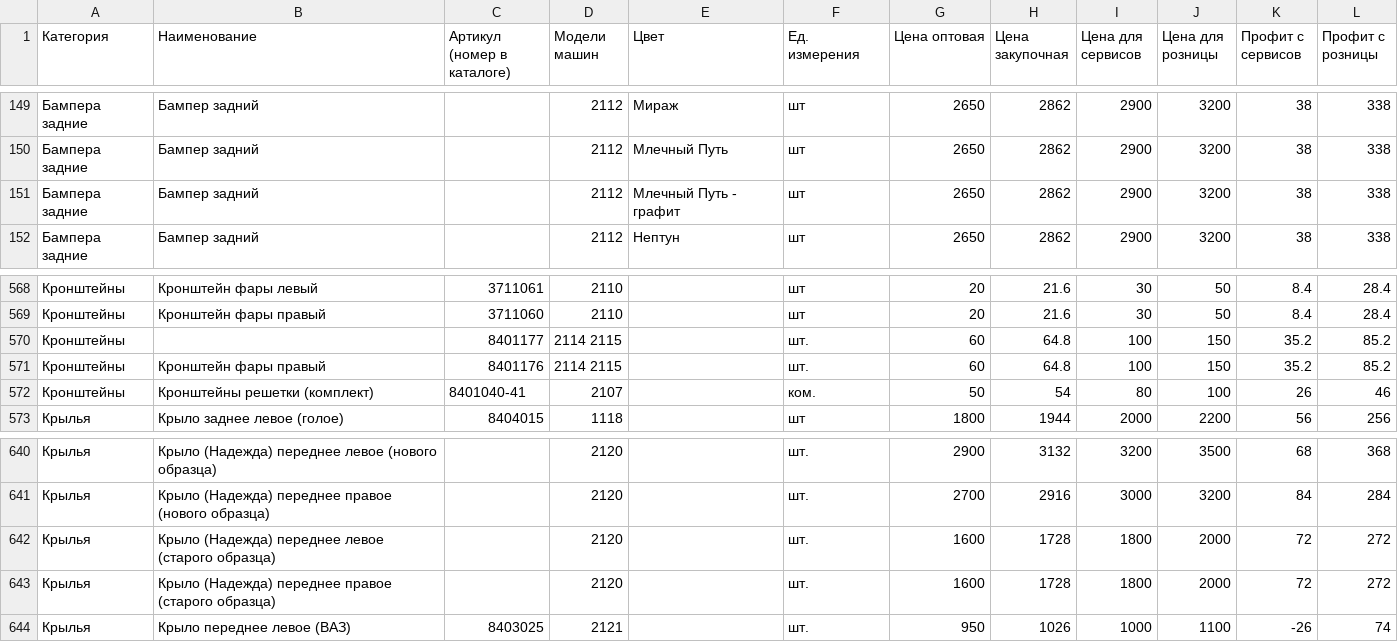
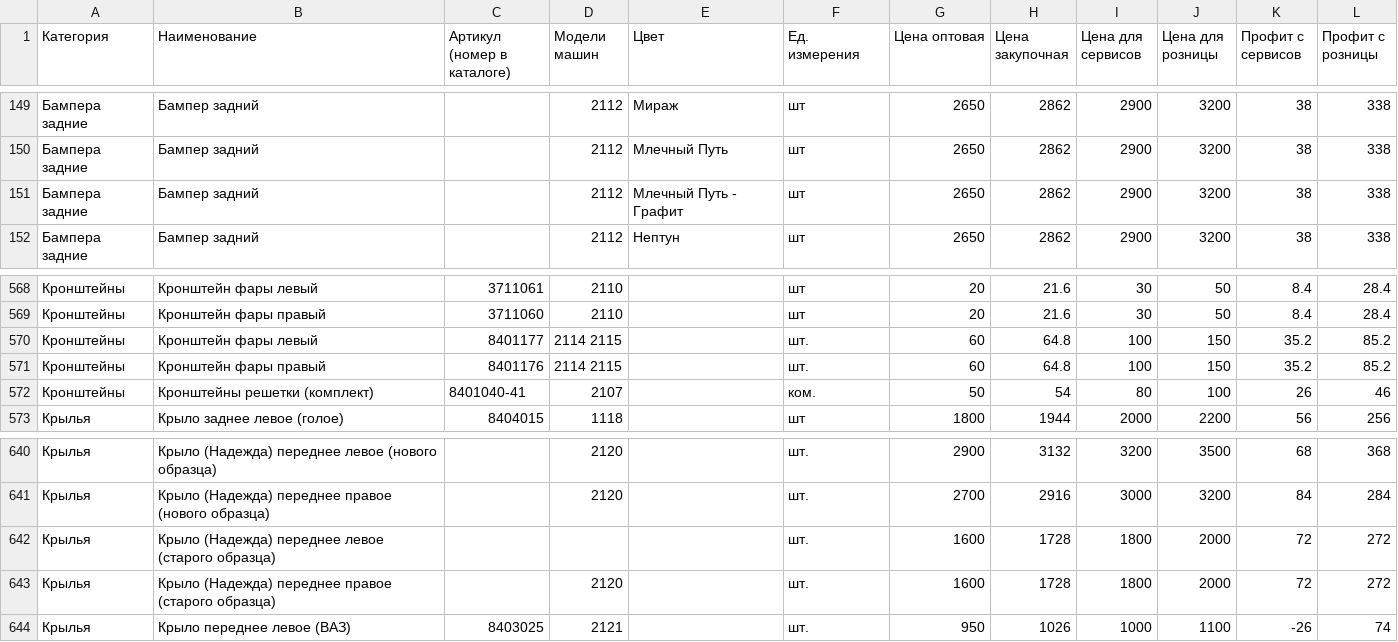
Before and after one commit to kpx13/navaz, a CSV file: catalog/price_site.csv, drawn as a sheet; only a part is shown, gaps mark what is left out.

```diff
--- a/catalog/price_site.csv
+++ b/catalog/price_site.csv
@@ -150,3 +150,3 @@
 Бампера задние,Бампер задний ,,2112,Млечный Путь,шт,2650,2862,2900,3200,38,338
-Бампера задние,Бампер задний,,2112,Млечный Путь - графит,шт,2650,2862,2900,3200,38,338
+Бампера задние,Бампер задний,,2112,Млечный Путь - Графит,шт,2650,2862,2900,3200,38,338
 Бампера задние,Бампер задний ,,2112,Нептун,шт,2650,2862,2900,3200,38,338
@@ -569,3 +569,3 @@
 Кронштейны,Кронштейн фары правый ,3711060,2110,,шт,20,21.6,30,50,8.4,28.4
-Кронштейны,,8401177,2114 2115,,шт.,60,64.8,100,150,35.2,85.2
+Кронштейны,Кронштейн фары левый ,8401177,2114 2115,,шт.,60,64.8,100,150,35.2,85.2
 Кронштейны,Кронштейн фары правый ,8401176,2114 2115,,шт.,60,64.8,100,150,35.2,85.2
@@ -641,3 +641,3 @@
 Крылья,Крыло (Надежда) переднее правое (нового образца),,2120,,шт.,2700,2916,3000,3200,84,284
-Крылья,Крыло (Надежда) переднее левое (старого образца),,2120,,шт.,1600,1728,1800,2000,72,272
+Крылья,Крыло (Надежда) переднее левое (старого образца),,,,шт.,1600,1728,1800,2000,72,272
 Крылья,Крыло (Надежда) переднее правое (старого образца),,2120,,шт.,1600,1728,1800,2000,72,272
```
Also changed, not shown: 1 other file.
